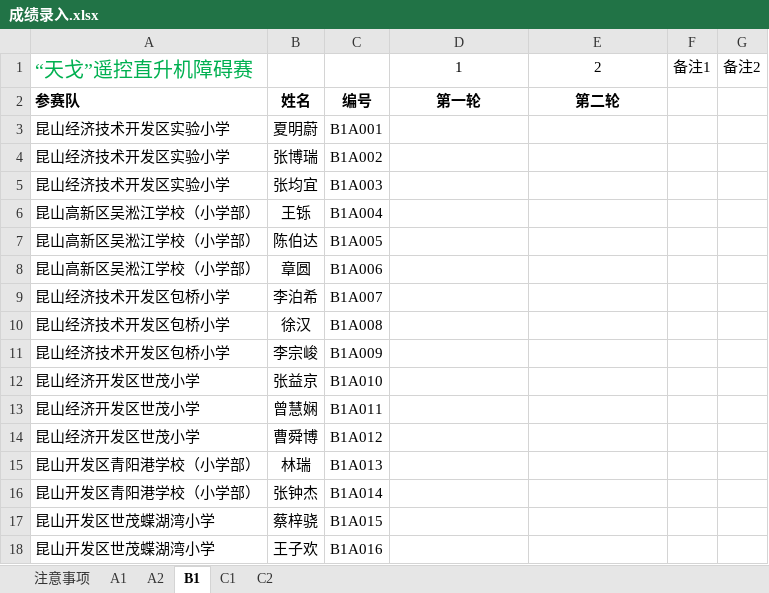
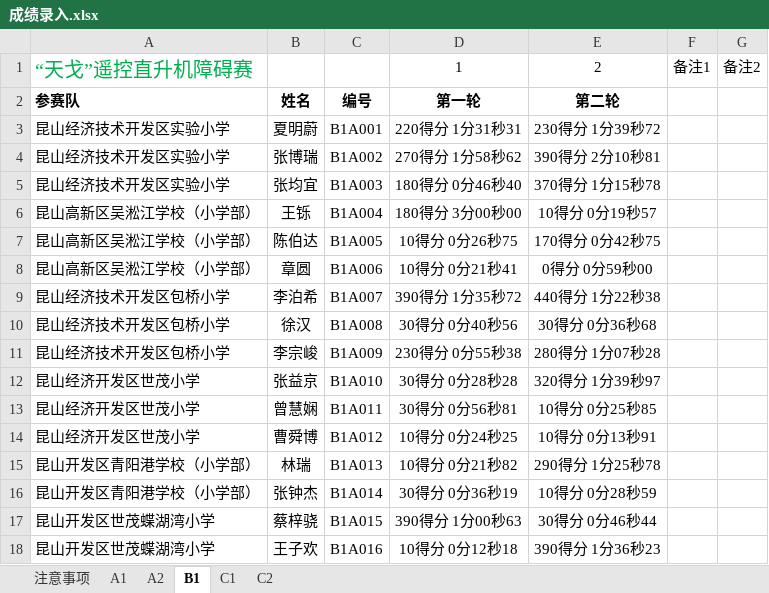
Before and after one commit to ksgujie/MatchScores_2.0, an Excel workbook: 2016昆山实践操作/成绩录入.xlsx, sheet B1, drawn as a sheet; only a part is shown; values as stored, in another font and other column widths than the file's, no borders; the diff covers the shown part only; the diff names each change by its address in the sheet, - before the commit and + after, or states it on an @@ line.

```diff
--- a/2016昆山实践操作/成绩录入.xlsx (sheet B1)
+++ b/2016昆山实践操作/成绩录入.xlsx (sheet B1)
-D3: (empty)
+D3: 220得分 1分31秒31
-E3: (empty)
+E3: 230得分 1分39秒72
-D4: (empty)
+D4: 270得分 1分58秒62
-E4: (empty)
+E4: 390得分 2分10秒81
-D5: (empty)
+D5: 180得分 0分46秒40
-E5: (empty)
+E5: 370得分 1分15秒78
-D6: (empty)
+D6: 180得分 3分00秒00
-E6: (empty)
+E6: 10得分 0分19秒57
-D7: (empty)
+D7: 10得分 0分26秒75
-E7: (empty)
+E7: 170得分 0分42秒75
-D8: (empty)
+D8: 10得分 0分21秒41
-E8: (empty)
+E8: 0得分 0分59秒00
-D9: (empty)
+D9: 390得分 1分35秒72
-E9: (empty)
+E9: 440得分 1分22秒38
-D10: (empty)
+D10: 30得分 0分40秒56
-E10: (empty)
+E10: 30得分 0分36秒68
-D11: (empty)
+D11: 230得分 0分55秒38
-E11: (empty)
+E11: 280得分 1分07秒28
-D12: (empty)
+D12: 30得分 0分28秒28
-E12: (empty)
+E12: 320得分 1分39秒97
-D13: (empty)
+D13: 30得分 0分56秒81
-E13: (empty)
+E13: 10得分 0分25秒85
-D14: (empty)
+D14: 10得分 0分24秒25
-E14: (empty)
+E14: 10得分 0分13秒91
-D15: (empty)
+D15: 10得分 0分21秒82
-E15: (empty)
+E15: 290得分 1分25秒78
-D16: (empty)
+D16: 30得分 0分36秒19
-E16: (empty)
+E16: 10得分 0分28秒59
-D17: (empty)
+D17: 390得分 1分00秒63
-E17: (empty)
+E17: 30得分 0分46秒44
-D18: (empty)
+D18: 10得分 0分12秒18
-E18: (empty)
+E18: 390得分 1分36秒23
```
Also changed, not shown: 169 edited cells and cell formats elsewhere in this sheet, sheet A2, sheet A1, sheet C1, sheet C2, 2016昆山实践操作/导入/添加名单.xlsx, 2016昆山实践操作/模板/成绩录入模板.xlsx, 14 other files.
